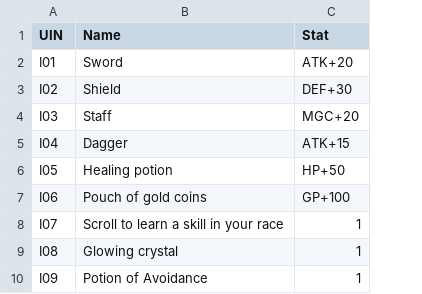
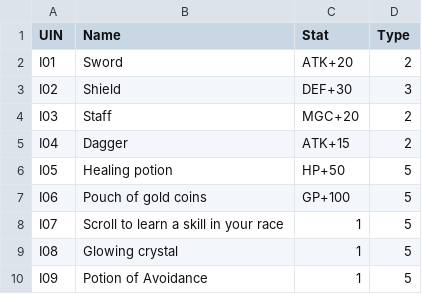
Before and after one commit to patowek/TTRPG---Project, a CSV file: src/Resources/item.csv, drawn as a sheet; the diff names each change by its address in the sheet, - before the commit and + after, or states it on an @@ line.

```diff
--- a/src/Resources/item.csv
+++ b/src/Resources/item.csv
+column D (Type), rows 2-10: 2 | 3 | 2 | 2 | 5 | 5 | 5 | 5 | 5
```
Also changed, not shown: src/Resources/Story_Test_V1.csv, 12 other files.
